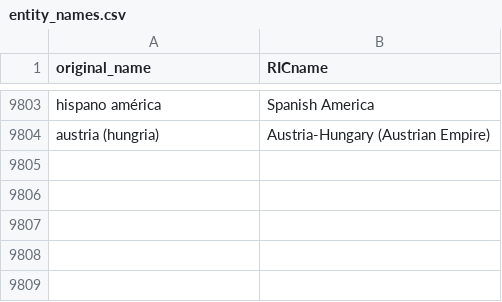
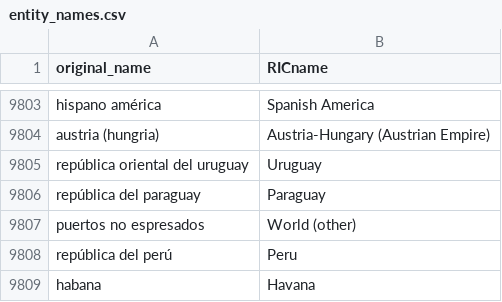
Before and after one commit to medialab/ricardo_data, a CSV file: data/entity_names.csv, drawn as a sheet; only a part is shown, gaps mark what is left out.

```diff
--- a/data/entity_names.csv
+++ b/data/entity_names.csv
@@ -9804 +9804,6 @@ hispano américa,Spanish America
 austria (hungria),Austria-Hungary (Austrian Empire)
+república oriental del uruguay,Uruguay
+república del paraguay,Paraguay
+puertos no espresados,World (other)
+república del perú,Peru
+habana,Havana
```
Also changed, not shown: 6 other files.
